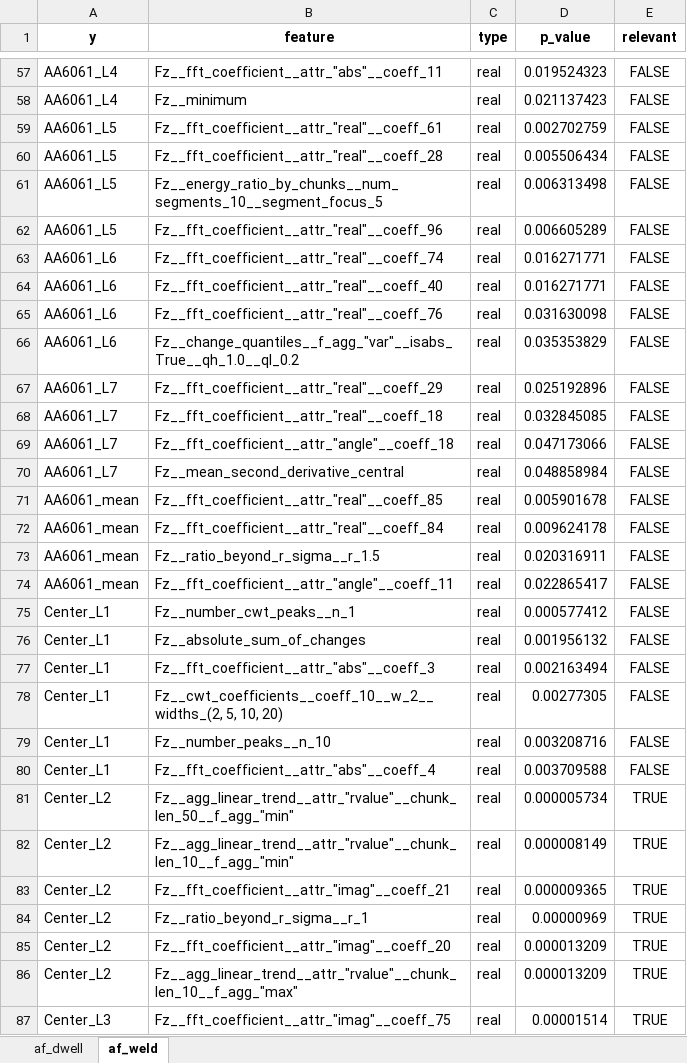
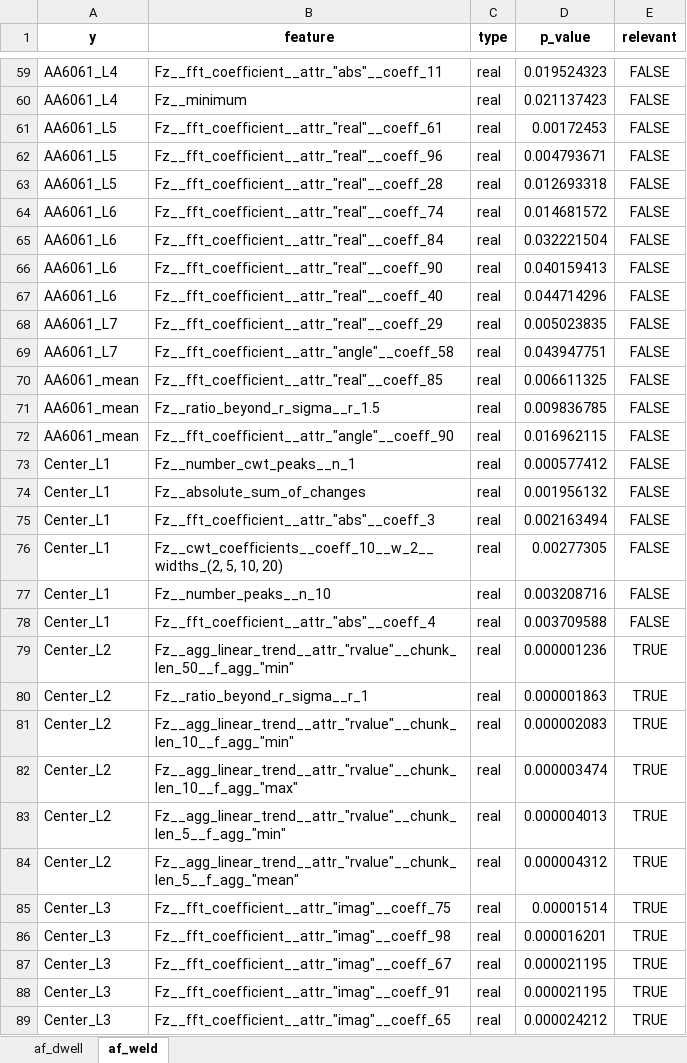
Before and after one commit to warisa-cmu/weld-ml, an Excel workbook: src/P03_data_preprocess/S04_af_feature_selection.xlsx, sheet af_weld, drawn as a sheet; only a part is shown, gaps mark what is left out; the shorter side is filled out with more unchanged rows; values as stored, in another font and other column widths than the file's, no borders; removed rows and columns are numbered as before the commit, all else as after; the diff covers the shown part only; the diff names each change by its address in the sheet, - before the commit and + after, or states it on an @@ line.

```diff
--- a/src/P03_data_preprocess/S04_af_feature_selection.xlsx (sheet af_weld)
+++ b/src/P03_data_preprocess/S04_af_feature_selection.xlsx (sheet af_weld)
-D61 (p_value): 0.002702759
+D61 (p_value): 0.00172453
-row 60: AA6061_L5 | Fz__fft_coefficient__attr_"real"__coeff_28 | real | 0.005506434 | FALSE
-row 61: AA6061_L5 | Fz__energy_ratio_by_chunks__num_segments_10__segment_focus_5 | real | 0.006313498 | FALSE
-D62 (p_value): 0.006605289
+D62 (p_value): 0.004793671
+row 63: AA6061_L5 | Fz__fft_coefficient__attr_"real"__coeff_28 | real | 0.012693318 | FALSE
-D64 (p_value): 0.016271771
+D64 (p_value): 0.014681572
+row 65: AA6061_L6 | Fz__fft_coefficient__attr_"real"__coeff_84 | real | 0.032221504 | FALSE
+row 66: AA6061_L6 | Fz__fft_coefficient__attr_"real"__coeff_90 | real | 0.040159413 | FALSE
-D67 (p_value): 0.016271771
+D67 (p_value): 0.044714296
-row 65: AA6061_L6 | Fz__fft_coefficient__attr_"real"__coeff_76 | real | 0.031630098 | FALSE
-row 66: AA6061_L6 | Fz__change_quantiles__f_agg_"var"__isabs_True__qh_1.0__ql_0.2 | real | 0.035353829 | FALSE
-D68 (p_value): 0.025192896
+D68 (p_value): 0.005023835
-row 68: AA6061_L7 | Fz__fft_coefficient__attr_"real"__coeff_18 | real | 0.032845085 | FALSE
-B69 (feature): Fz__fft_coefficient__attr_"angle"__coeff_18
+B69 (feature): Fz__fft_coefficient__attr_"angle"__coeff_58
-D69 (p_value): 0.047173066
+D69 (p_value): 0.043947751
-row 70: AA6061_L7 | Fz__mean_second_derivative_central | real | 0.048858984 | FALSE
-D70 (p_value): 0.005901678
+D70 (p_value): 0.006611325
-row 72: AA6061_mean | Fz__fft_coefficient__attr_"real"__coeff_84 | real | 0.009624178 | FALSE
-D71 (p_value): 0.020316911
+D71 (p_value): 0.009836785
-B72 (feature): Fz__fft_coefficient__attr_"angle"__coeff_11
+B72 (feature): Fz__fft_coefficient__attr_"angle"__coeff_90
-D72 (p_value): 0.022865417
+D72 (p_value): 0.016962115
-D79 (p_value): 0.000005734
+D79 (p_value): 0.000001236
-row 82: Center_L2 | Fz__agg_linear_trend__attr_"rvalue"__chunk_len_10__f_agg_"min" | real | 0.000008149 | TRUE
-row 83: Center_L2 | Fz__fft_coefficient__attr_"imag"__coeff_21 | real | 0.000009365 | TRUE
-D80 (p_value): 0.00000969
+D80 (p_value): 0.000001863
-B81 (feature): Fz__fft_coefficient__attr_"imag"__coeff_20
+B81 (feature): Fz__agg_linear_trend__attr_"rvalue"__chunk_len_10__f_agg_"min"
-D81 (p_value): 0.000013209
+D81 (p_value): 0.000002083
-D82 (p_value): 0.000013209
+D82 (p_value): 0.000003474
+row 83: Center_L2 | Fz__agg_linear_trend__attr_"rvalue"__chunk_len_5__f_agg_"min" | real | 0.000004013 | TRUE
+row 84: Center_L2 | Fz__agg_linear_trend__attr_"rvalue"__chunk_len_5__f_agg_"mean" | real | 0.000004312 | TRUE
```
Also changed, not shown: 13 added rows, 10 removed rows and 36 edited cells elsewhere in this sheet, sheet af_dwell, src/P03_data_preprocess/S05_af_features_extraction.xlsx, src/P03_data_preprocess/S06_data_combined.xlsx, 13 other files.
